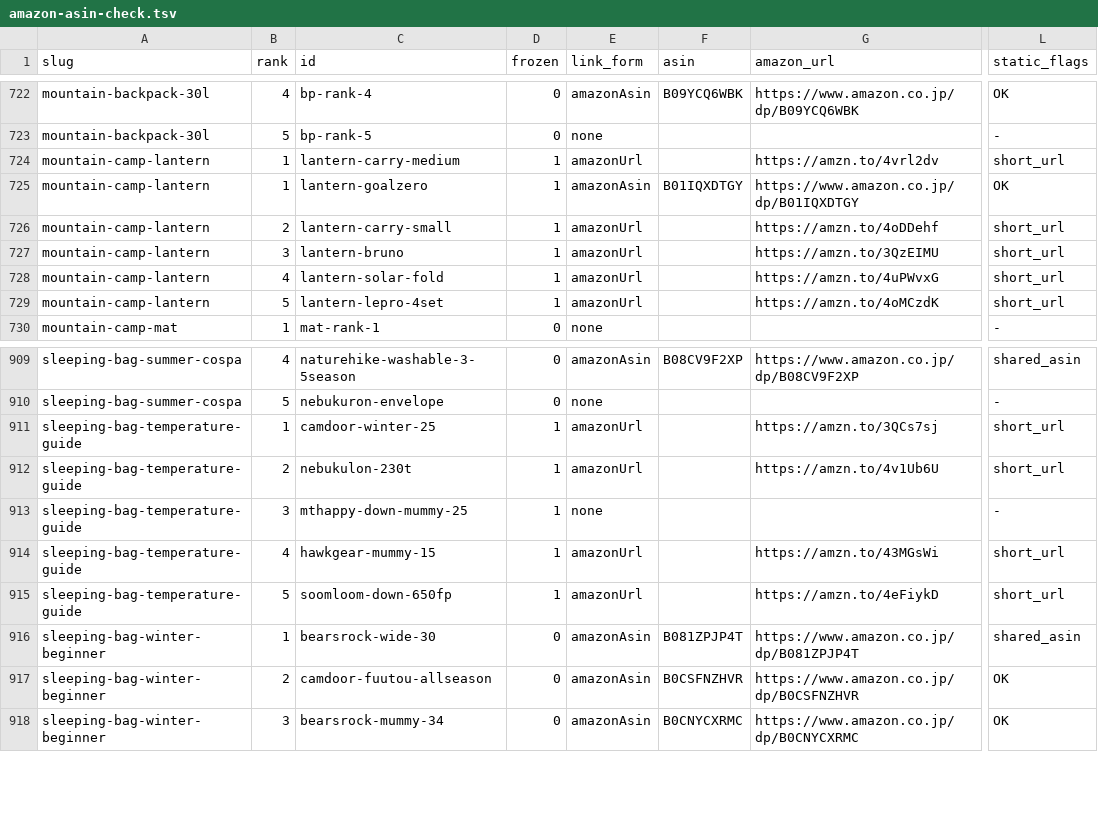
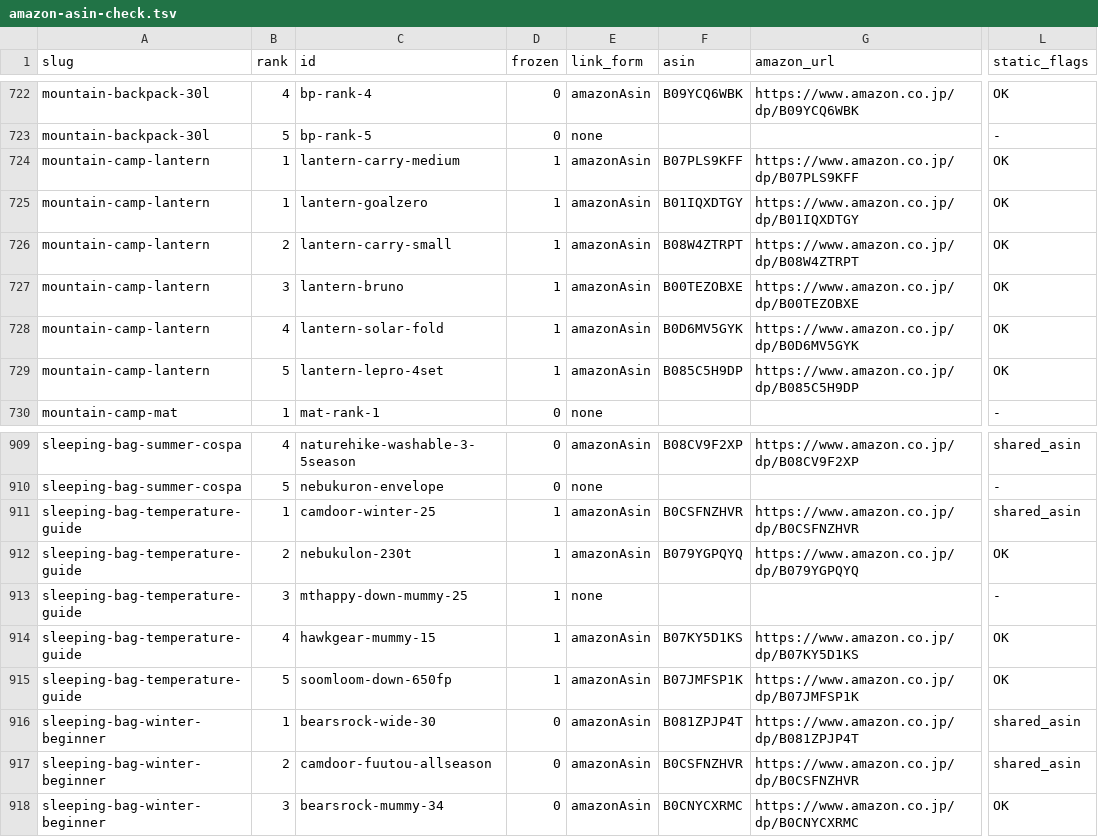
Before and after one commit to tanoue-boop/camp-kit-guide, a TSV file: _file/amazon-asin-check.tsv, drawn as a sheet; only a part is shown, gaps mark what is left out; the diff covers the shown part only; the diff names each change by its address in the sheet, - before the commit and + after, or states it on an @@ line.

Commit message:
chore: 記事単位フェーズ 103 台帳同期・TASK_ID更新（campkit-20260926-103）

```diff
--- a/_file/amazon-asin-check.tsv
+++ b/_file/amazon-asin-check.tsv
-E724 (link_form): amazonUrl
+E724 (link_form): amazonAsin
-F724 (asin): (empty)
+F724 (asin): B07PLS9KFF
-G724 (amazon_url): https://amzn.to/4vrl2dv
+G724 (amazon_url): https://www.amazon.co.jp/dp/B07PLS9KFF
-L724 (static_flags): short_url
+L724 (static_flags): OK
-E726:E729 (link_form): amazonUrl
+E726:E729 (link_form): amazonAsin
-F726 (asin): (empty)
+F726 (asin): B08W4ZTRPT
-G726 (amazon_url): https://amzn.to/4oDDehf
+G726 (amazon_url): https://www.amazon.co.jp/dp/B08W4ZTRPT
-L726:L729 (static_flags): short_url
+L726:L729 (static_flags): OK
-F727 (asin): (empty)
+F727 (asin): B00TEZOBXE
-G727 (amazon_url): https://amzn.to/3QzEIMU
+G727 (amazon_url): https://www.amazon.co.jp/dp/B00TEZOBXE
-F728 (asin): (empty)
+F728 (asin): B0D6MV5GYK
-G728 (amazon_url): https://amzn.to/4uPWvxG
+G728 (amazon_url): https://www.amazon.co.jp/dp/B0D6MV5GYK
-F729 (asin): (empty)
+F729 (asin): B085C5H9DP
-G729 (amazon_url): https://amzn.to/4oMCzdK
+G729 (amazon_url): https://www.amazon.co.jp/dp/B085C5H9DP
-E911:E912 (link_form): amazonUrl
+E911:E912 (link_form): amazonAsin
-F911 (asin): (empty)
+F911 (asin): B0CSFNZHVR
-G911 (amazon_url): https://amzn.to/3QCs7sj
+G911 (amazon_url): https://www.amazon.co.jp/dp/B0CSFNZHVR
-L911 (static_flags): short_url
+L911 (static_flags): shared_asin
-F912 (asin): (empty)
+F912 (asin): B079YGPQYQ
-G912 (amazon_url): https://amzn.to/4v1Ub6U
+G912 (amazon_url): https://www.amazon.co.jp/dp/B079YGPQYQ
-L912 (static_flags): short_url
+L912 (static_flags): OK
-E914:E915 (link_form): amazonUrl
+E914:E915 (link_form): amazonAsin
-F914 (asin): (empty)
+F914 (asin): B07KY5D1KS
-G914 (amazon_url): https://amzn.to/43MGsWi
+G914 (amazon_url): https://www.amazon.co.jp/dp/B07KY5D1KS
-L914:L915 (static_flags): short_url
+L914:L915 (static_flags): OK
-F915 (asin): (empty)
+F915 (asin): B07JMFSP1K
-G915 (amazon_url): https://amzn.to/4eFiykD
+G915 (amazon_url): https://www.amazon.co.jp/dp/B07JMFSP1K
-L917 (static_flags): OK
+L917 (static_flags): shared_asin
```
Also changed, not shown: 13 edited cells elsewhere in this file, 1 other file.
